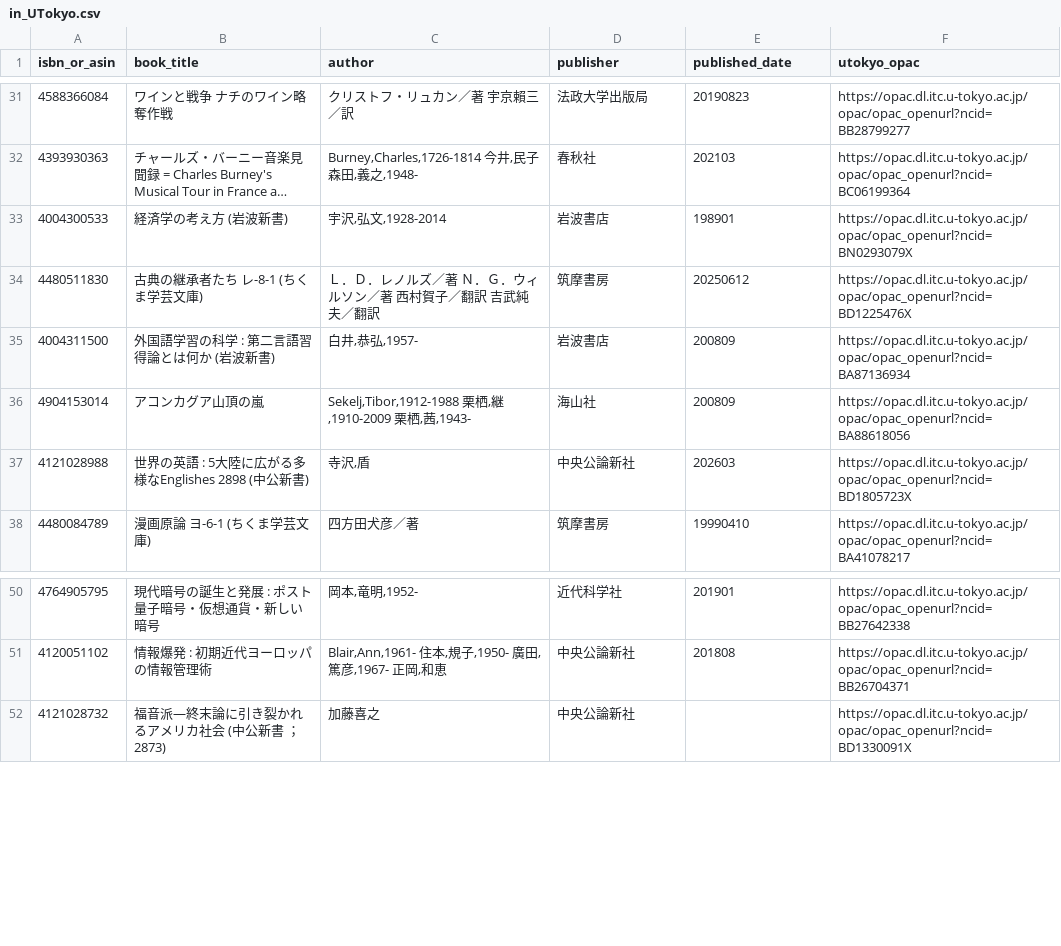
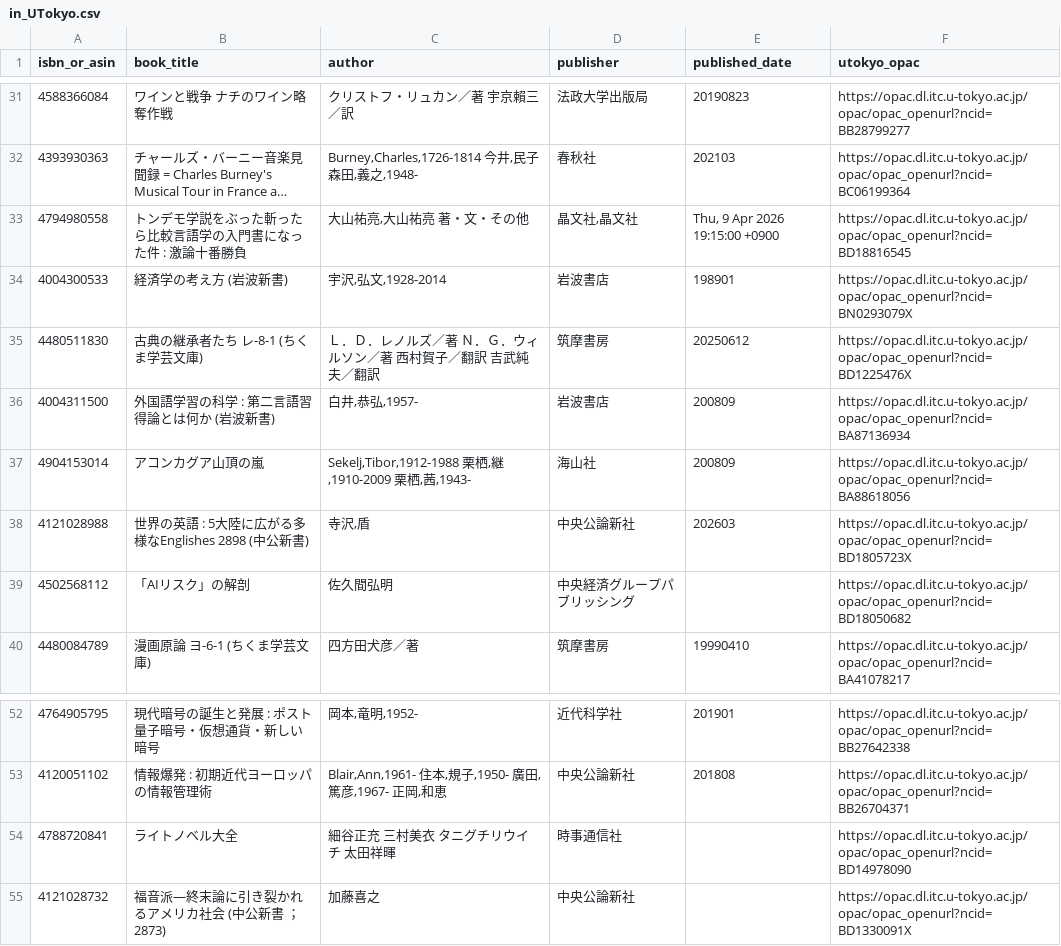
Before and after one commit to stepney141/bookmaker, a CSV file: apps/bookmeter/csv/in_UTokyo.csv, drawn as a sheet; only a part is shown, gaps mark what is left out; long unchanged cells end in …; the diff names each change by its address in the sheet, - before the commit and + after, or states it on an @@ line.

```diff
--- a/apps/bookmeter/csv/in_UTokyo.csv
+++ b/apps/bookmeter/csv/in_UTokyo.csv
+row 33: 4794980558 | トンデモ学説をぶった斬ったら比較言語学の入門書になった件 : 激論十番勝負 | 大山祐亮,大山祐亮 著・文・その他 | 晶文社,晶文社 | Thu, 9 Apr 2026 19:15:00 +0900 | https://opac.dl.itc.u-tokyo.ac.jp/opac/opac_openurl?ncid=BD18816545
+row 39: 4502568112 | 「AIリスク」の解剖 | 佐久間弘明 | 中央経済グループパブリッシング |  | https://opac.dl.itc.u-tokyo.ac.jp/opac/opac_openurl?ncid=BD18050682
+row 54: 4788720841 | ライトノベル大全 | 細谷正充 三村美衣 タニグチリウイチ 太田祥暉 | 時事通信社 |  | https://opac.dl.itc.u-tokyo.ac.jp/opac/opac_openurl?ncid=BD14978090
```
Also changed, not shown: apps/bookmeter/csv/bookmeter_wish_books.csv, apps/bookmeter/csv/in_Sophia.csv, 6 other files.
